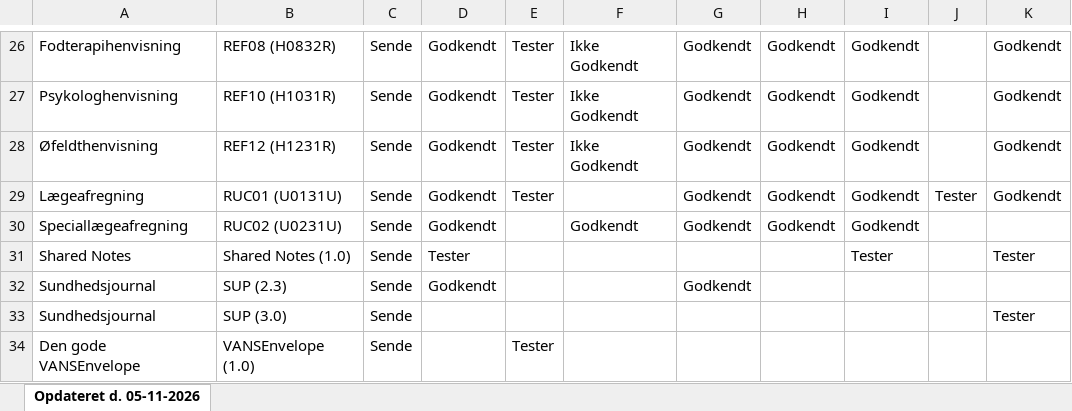
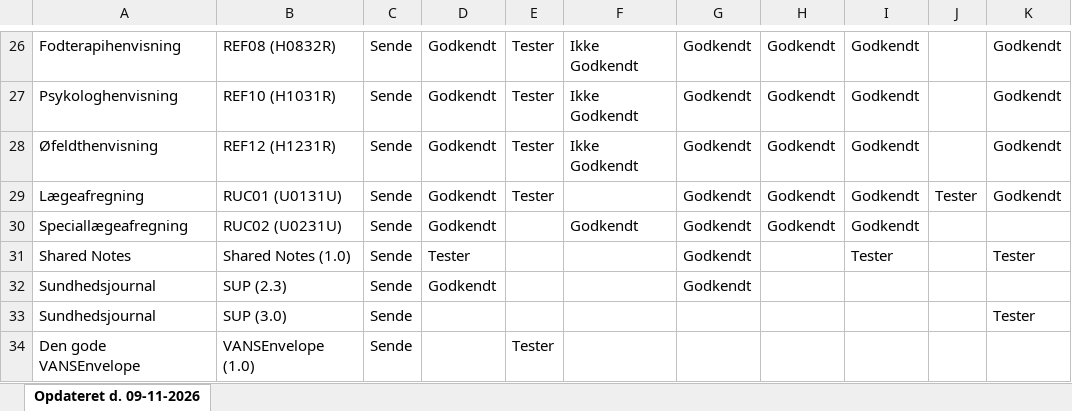
Before and after one commit to medcomdk/GodkendteSystemer, an Excel workbook: html/Lægesystemer - sende_excel.XLSX, sheet Opdateret d. 09-11-2026, drawn as a sheet; only a part is shown, gaps mark what is left out; values as stored, in another font and other column widths than the file's, no borders; the diff names each change by its address in the sheet, - before the commit and + after, or states it on an @@ line.

```diff
--- a/html/Lægesystemer - sende_excel.XLSX (sheet Opdateret d. 09-11-2026)
+++ b/html/Lægesystemer - sende_excel.XLSX (sheet Opdateret d. 09-11-2026)
-sheet tab: Opdateret d. 05-11-2026
+sheet tab: Opdateret d. 09-11-2026
-G31: (empty)
+G31: Godkendt
```
Also changed, not shown: html/Alle systemer (Samlet liste)_excel.XLSX, html/Laboratoriesystemer_excel.XLSX, 55 other files.
